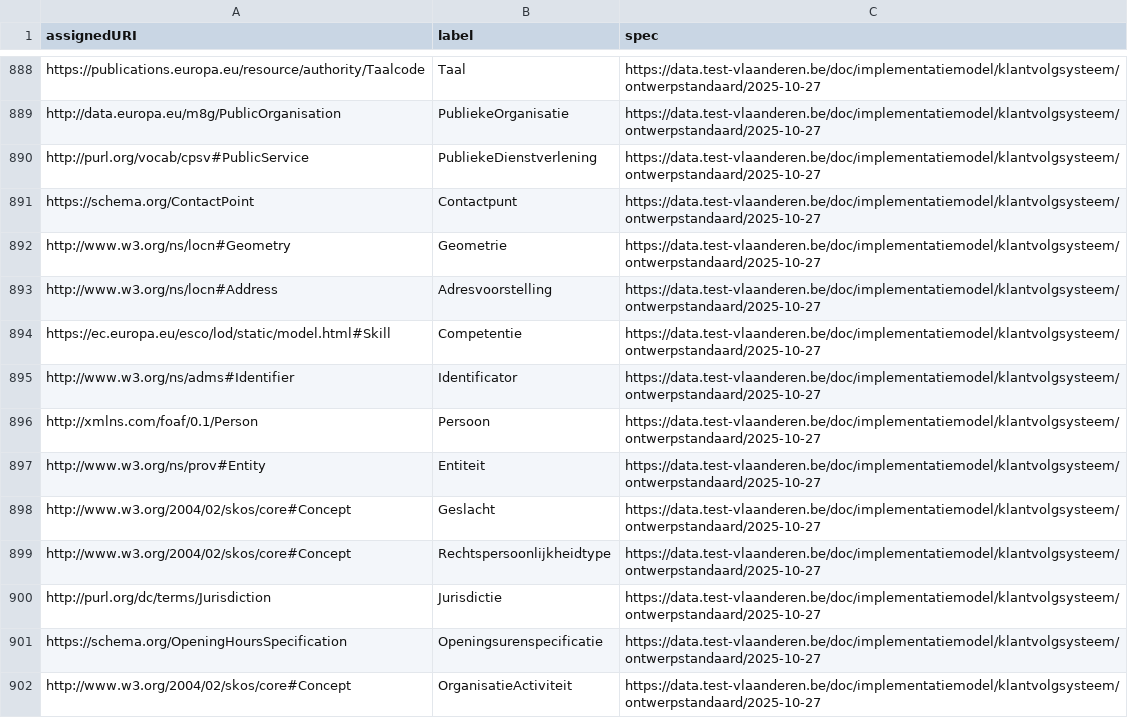
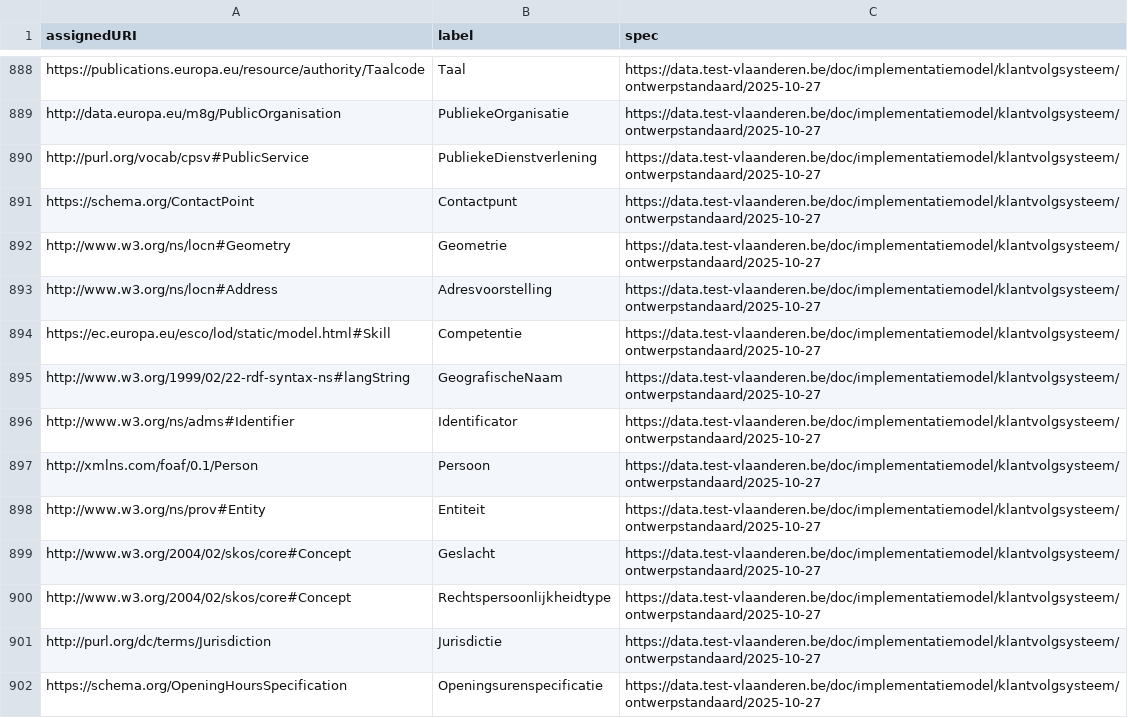
Before and after one commit to Informatievlaanderen/data.vlaanderen.be-statistics, a CSV file: root.externalclasses.ap.csv, drawn as a sheet; only a part is shown, gaps mark what is left out; the shorter side is filled out with more unchanged rows; the diff names each change by its address in the sheet, - before the commit and + after, or states it on an @@ line.

```diff
--- a/root.externalclasses.ap.csv
+++ b/root.externalclasses.ap.csv
+row 895: http://www.w3.org/1999/02/22-rdf-syntax-ns#langString | GeografischeNaam | https://data.test-vlaanderen.be/doc/implementatiemodel/klantvolgsysteem/ontwerpstandaard/2025-10-27
```
Also changed, not shown: root.externalproperties.ap.csv, 10 other files.
